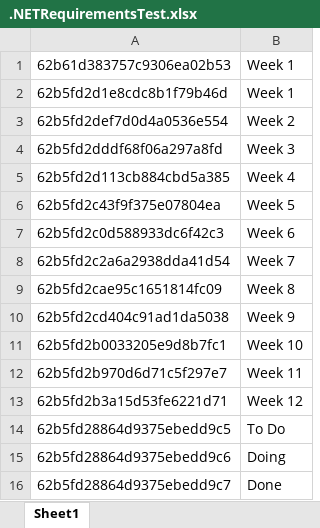
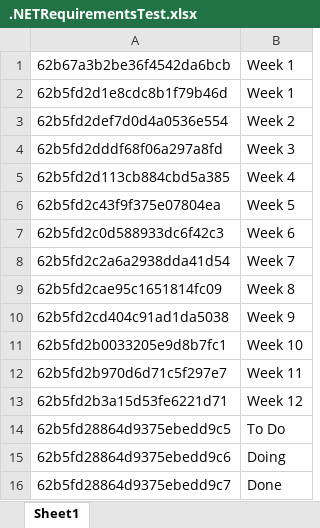
Before and after one commit to Revature-Capstone-1362/construct-trello-boards, an Excel workbook: .NETRequirementsTest.xlsx, sheet Sheet1, drawn as a sheet; values as stored, in another font and other column widths than the file's, no borders; the diff names each change by its address in the sheet, - before the commit and + after, or states it on an @@ line.

```diff
--- a/.NETRequirementsTest.xlsx (sheet Sheet1)
+++ b/.NETRequirementsTest.xlsx (sheet Sheet1)
-A1: 62b61d383757c9306ea02b53
+A1: 62b67a3b2be36f4542da6bcb
```
Also changed, not shown: JavaRequirementsTest.xlsx, NETBoardLists.xlsx, 5 other files.
